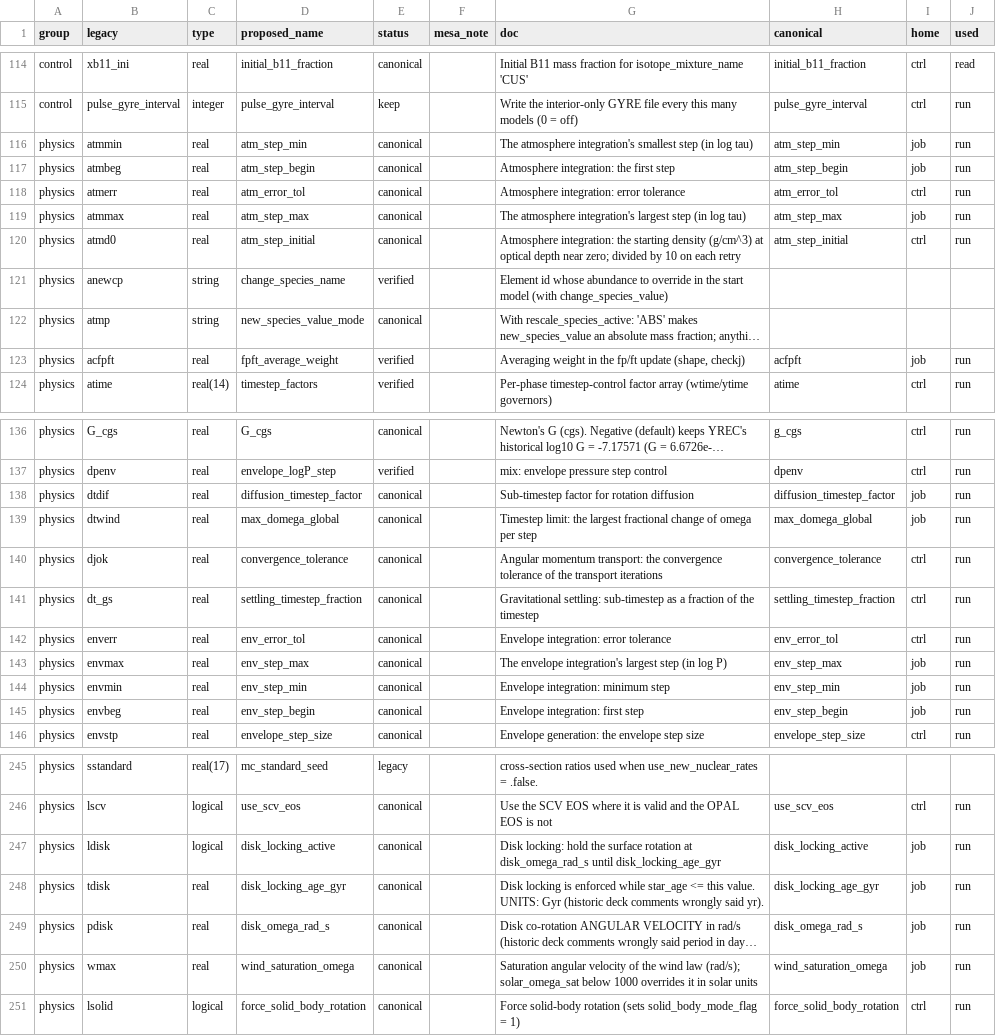
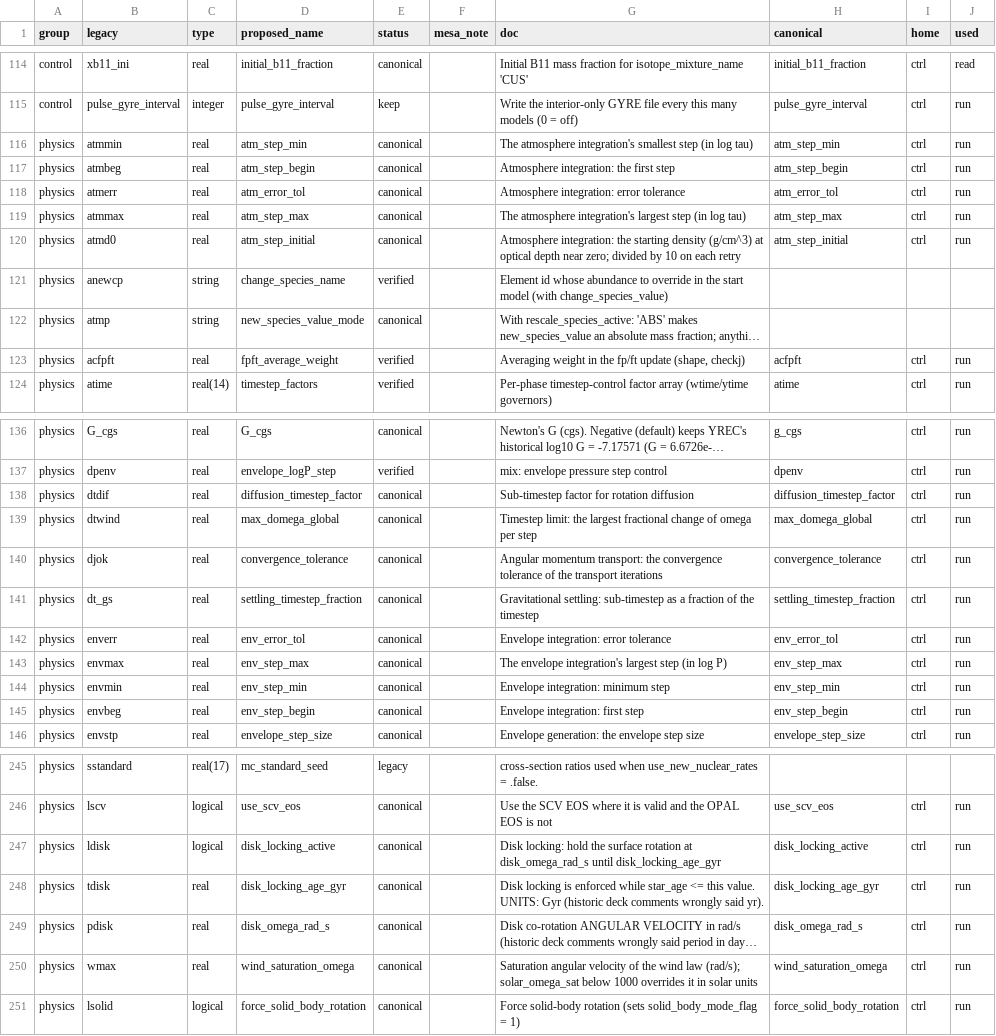
Before and after one commit to parallelpro/yrec, a TSV file: src/defaults/controls_registry.tsv, drawn as a sheet; only a part is shown, gaps mark what is left out; long unchanged cells end in …; the diff covers the shown part only; the diff names each change by its address in the sheet, - before the commit and + after, or states it on an @@ line.

```diff
--- a/src/defaults/controls_registry.tsv
+++ b/src/defaults/controls_registry.tsv
-I116:I117 (home): job
+I116:I117 (home): ctrl
-I119 (home): job
+I119 (home): ctrl
-I123 (home): job
+I123 (home): ctrl
-I138:I139 (home): job
+I138:I139 (home): ctrl
-I143:I145 (home): job
+I143:I145 (home): ctrl
-I247:I250 (home): job
+I247:I250 (home): ctrl
```
Also changed, not shown: 21 edited cells elsewhere in this file, 59 other files.
